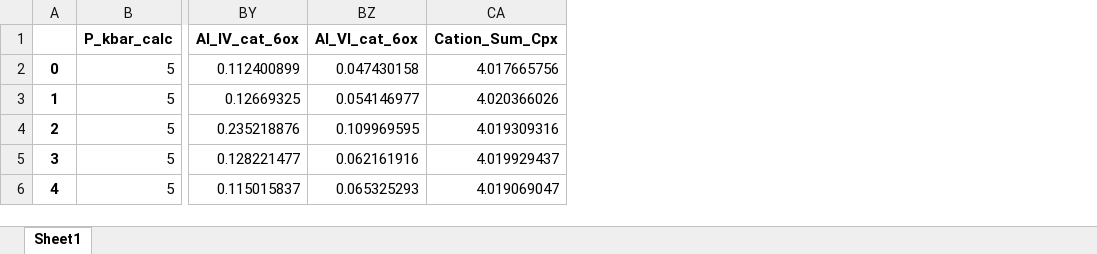
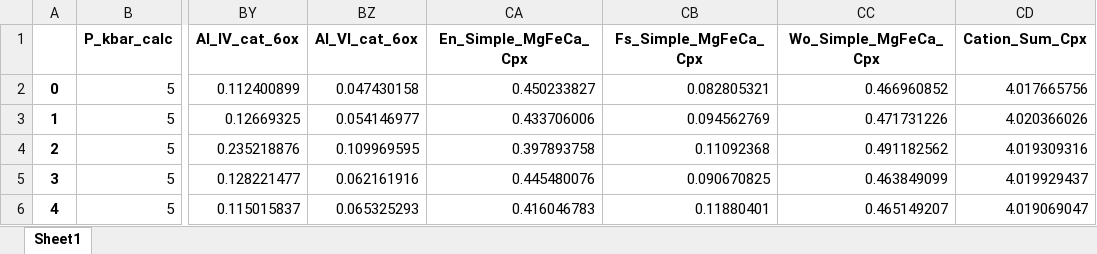
Before and after one commit to PennyWieser/Thermobar, an Excel workbook: docs/Examples/Calc4.xlsx, sheet Sheet1, drawn as a sheet; only a part is shown, gaps mark what is left out; values as stored, in another font and other column widths than the file's, no borders; the diff names each change by its address in the sheet, - before the commit and + after, or states it on an @@ line.

```diff
--- a/docs/Examples/Calc4.xlsx (sheet Sheet1)
+++ b/docs/Examples/Calc4.xlsx (sheet Sheet1)
+column CA (En_Simple_MgFeCa_Cpx), rows 2-6: 0.450233827 | 0.433706006 | 0.397893758 | 0.445480076 | 0.416046783
+column CB (Fs_Simple_MgFeCa_Cpx), rows 2-6: 0.082805321 | 0.094562769 | 0.11092368 | 0.090670825 | 0.11880401
+column CC (Wo_Simple_MgFeCa_Cpx), rows 2-6: 0.466960852 | 0.471731226 | 0.491182562 | 0.463849099 | 0.465149207
```
Also changed, not shown: docs/Examples/Calc1.xlsx, docs/Examples/Calc2.xlsx, 11 other files.
